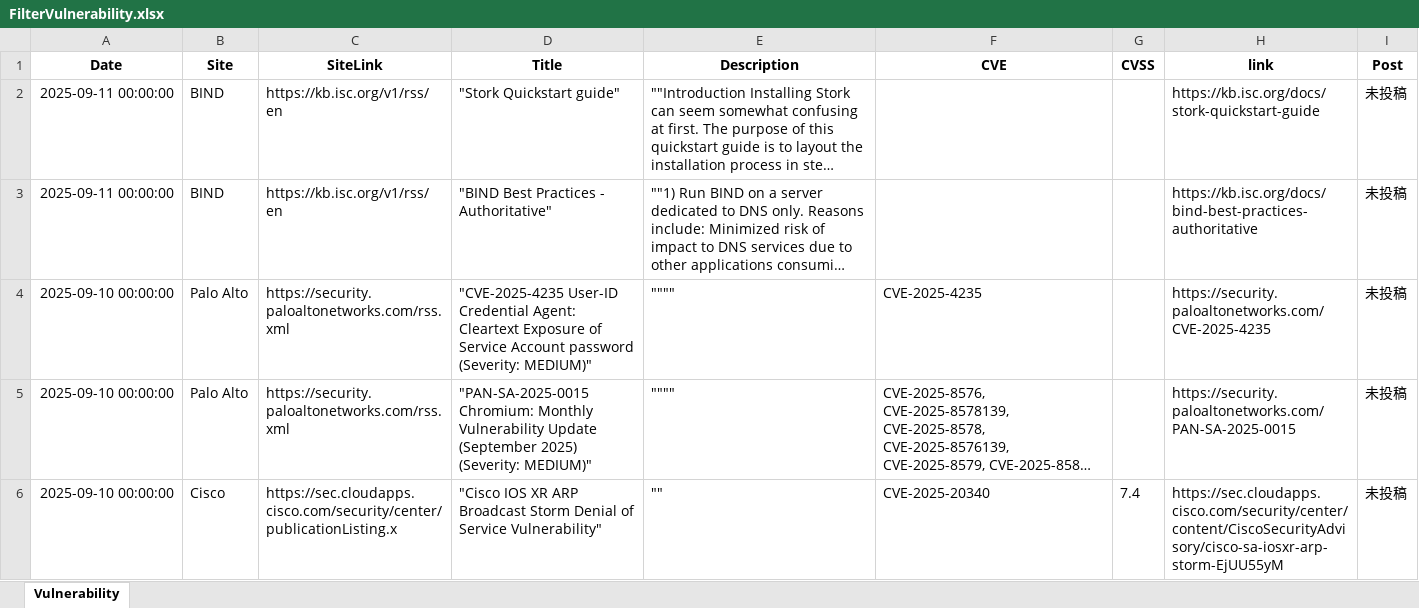
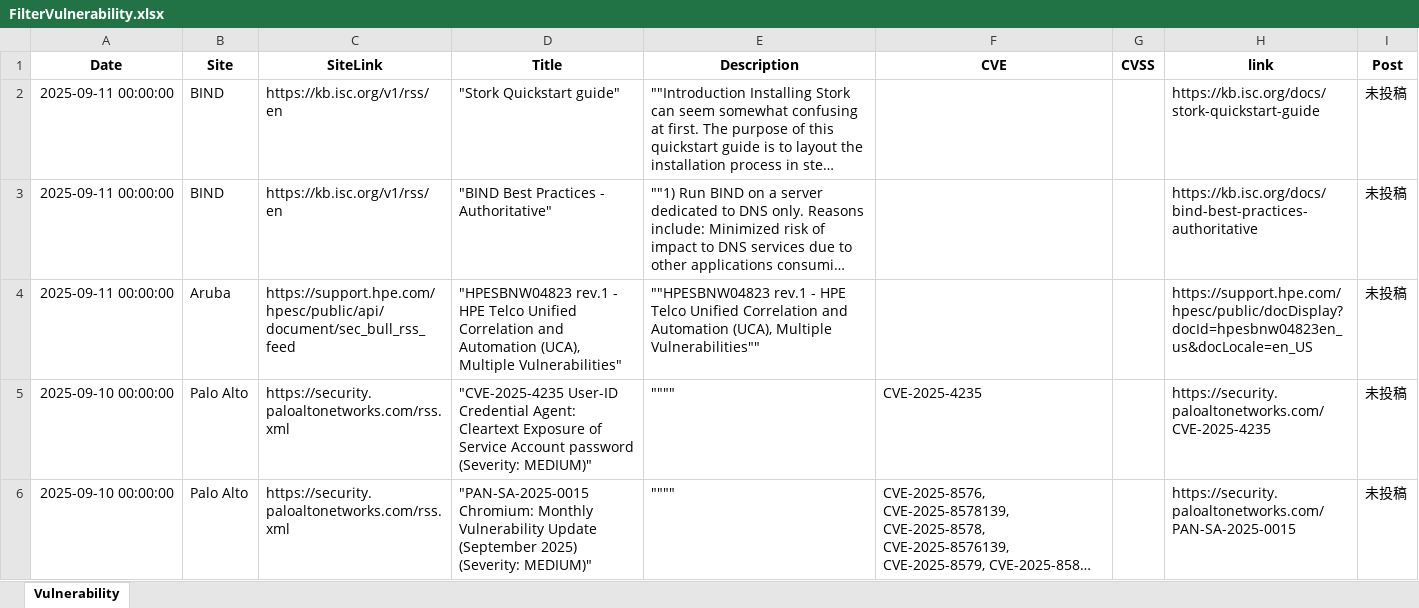
Before and after one commit to AgetakoSec/Agetako, an Excel workbook: FilterVulnerability.xlsx, sheet Vulnerability, drawn as a sheet; only a part is shown; the shorter side is filled out with more unchanged rows; long unchanged cells end in …; values as stored, in another font and other column widths than the file's, no borders; table styles not drawn; the diff names each change by its address in the sheet, - before the commit and + after, or states it on an @@ line.

```diff
--- a/FilterVulnerability.xlsx (sheet Vulnerability)
+++ b/FilterVulnerability.xlsx (sheet Vulnerability)
+row 4: 2025-09-11 00:00:00 | Aruba | https://support.hpe.com/hpesc/public/api/document/sec_bull_rss_feed | "HPESBNW04823 rev.1 - HPE Telco Unified Correlation and Automation (UCA), Multiple Vulnerabilities" | ""HPESBNW04823 rev.1 - HPE Telco Unified Correlation and Automation (UCA), Multiple Vulnerabilities"" |  |  | https://support.hpe.com/hpesc/public/docDisplay?docId=hpesbnw04823en_us&docLocale=en_US | 未投稿
```
Also changed, not shown: 22 other files.
